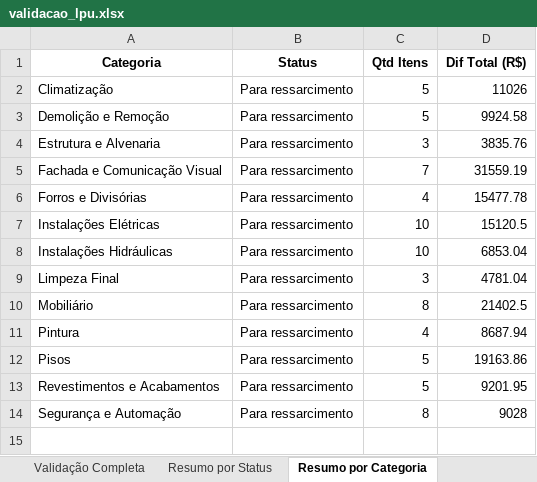
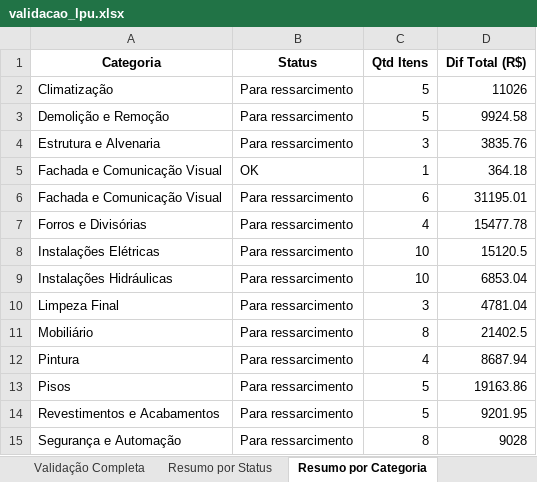
Before and after one commit to emersonrafaels/construct-cost-ai, an Excel workbook: outputs/validacao_lpu.xlsx, sheet Resumo por Categoria, drawn as a sheet; values as stored, in another font and other column widths than the file's, no borders; addresses are those after the commit; the diff names each change by its address in the sheet, - before the commit and + after, or states it on an @@ line.

```diff
--- a/outputs/validacao_lpu.xlsx (sheet Resumo por Categoria)
+++ b/outputs/validacao_lpu.xlsx (sheet Resumo por Categoria)
+row 5: Fachada e Comunicação Visual | OK | 1 | 364.18
-C6 (Qtd Itens): 7
+C6 (Qtd Itens): 6
-D6 (Dif Total (R$)): 31559.19
+D6 (Dif Total (R$)): 31195.01
```
Also changed, not shown: sheet Resumo por Status, sheet Resumo por UPE, sheet Validação Completa, 6 other files.
